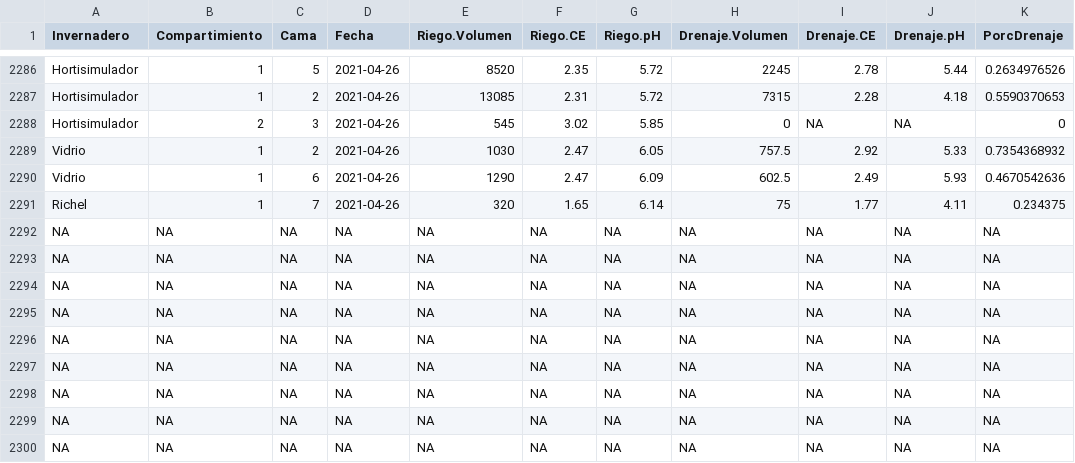
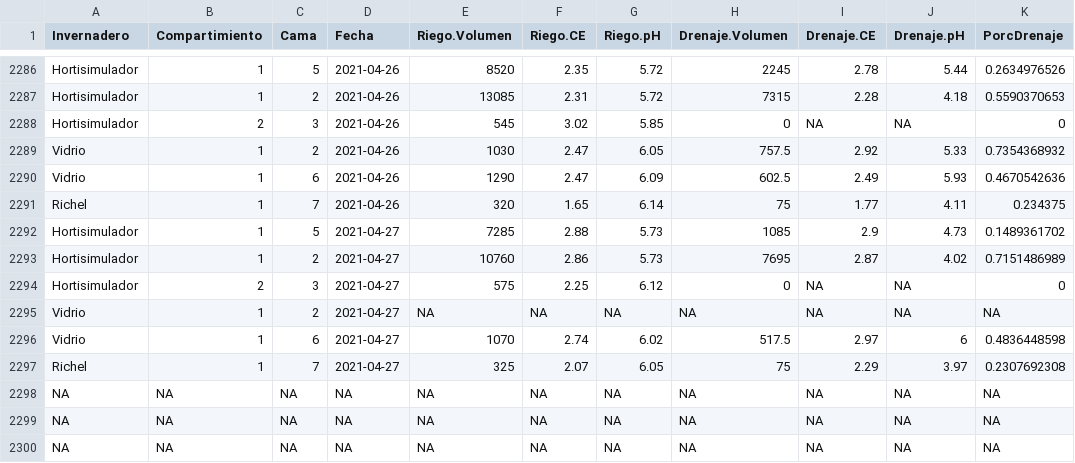
Before and after one commit to crbojaca/CBios, a CSV file: CBiosControlHidroponia.csv, drawn as a sheet; only a part is shown, gaps mark what is left out.

```diff
--- a/CBiosControlHidroponia.csv
+++ b/CBiosControlHidroponia.csv
@@ -2291,8 +2291,8 @@ Vidrio	1	6	2021-04-26	1290	2.47	6.09	602.5	2.49	5.93	0.4670542636
 Richel 	1	7	2021-04-26	320	1.65	6.14	75	1.77	4.11	0.234375
-NA	NA	NA	NA	NA	NA	NA	NA	NA	NA	NA
-NA	NA	NA	NA	NA	NA	NA	NA	NA	NA	NA
-NA	NA	NA	NA	NA	NA	NA	NA	NA	NA	NA
-NA	NA	NA	NA	NA	NA	NA	NA	NA	NA	NA
-NA	NA	NA	NA	NA	NA	NA	NA	NA	NA	NA
-NA	NA	NA	NA	NA	NA	NA	NA	NA	NA	NA
+Hortisimulador 	1	5	2021-04-27	7285	2.88	5.73	1085	2.9	4.73	0.1489361702
+Hortisimulador 	1	2	2021-04-27	10760	2.86	5.73	7695	2.87	4.02	0.7151486989
+Hortisimulador 	2	3	2021-04-27	575	2.25	6.12	0	"NA"	"NA"	0
+Vidrio	1	2	2021-04-27	"NA"	"NA"	"NA"	"NA"	"NA"	"NA"	"NA"
+Vidrio	1	6	2021-04-27	1070	2.74	6.02	517.5	2.97	6	0.4836448598
+Richel 	1	7	2021-04-27	325	2.07	6.05	75	2.29	3.97	0.2307692308
 NA	NA	NA	NA	NA	NA	NA	NA	NA	NA	NA
```
Also changed, not shown: Ocati1ConsumoGas.csv.
